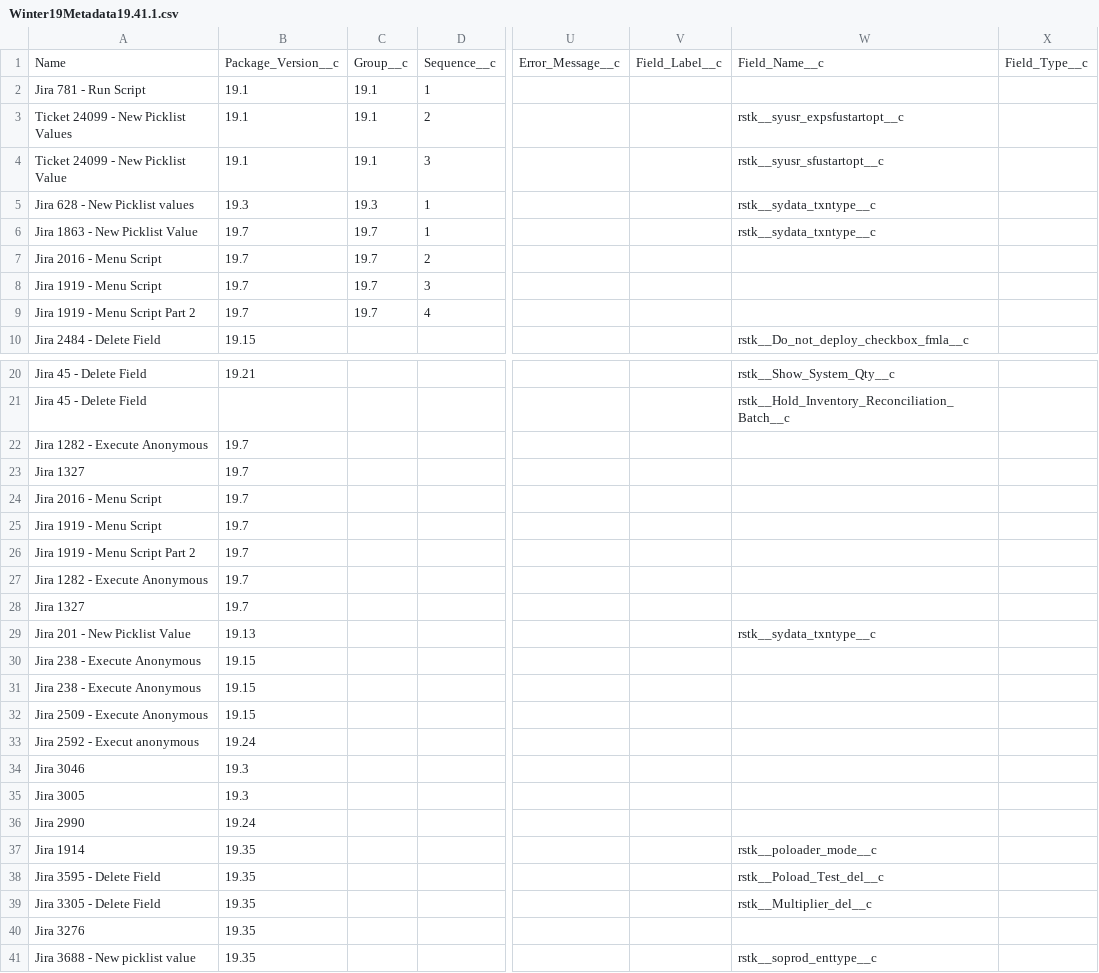
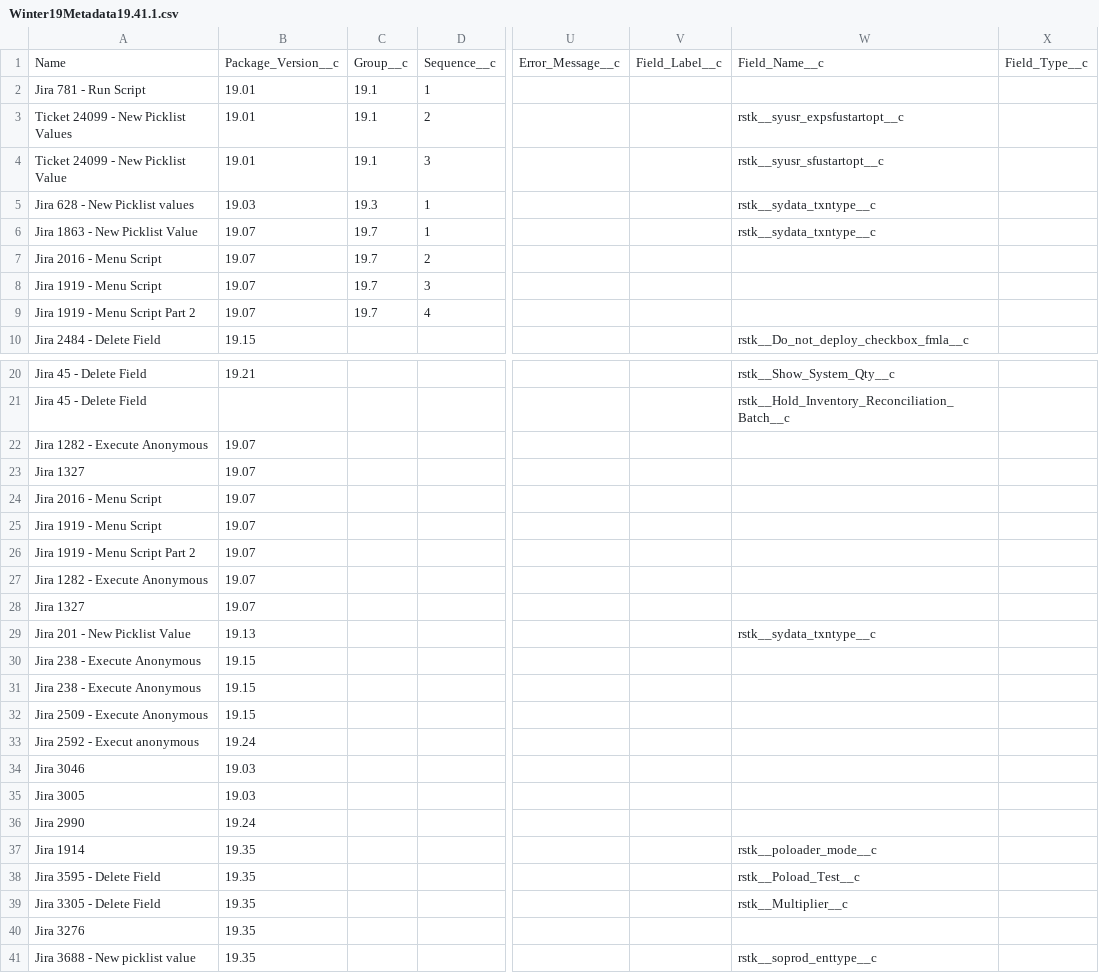
Before and after one commit to kvasatkar/technical-support, a CSV file: Rootstock ERP/Releases/2019 Winter/Manual Steps/Winter19Metadata19.41.1.csv, drawn as a sheet; only a part is shown, gaps mark what is left out; the diff names each change by its address in the sheet, - before the commit and + after, or states it on an @@ line.

```diff
--- a/Rootstock ERP/Releases/2019 Winter/Manual Steps/Winter19Metadata19.41.1.csv
+++ b/Rootstock ERP/Releases/2019 Winter/Manual Steps/Winter19Metadata19.41.1.csv
-B2:B4: 19.1
+B2:B4: 19.01
-B5: 19.3
+B5: 19.03
-B6:B9: 19.7
+B6:B9: 19.07
-B22:B28: 19.7
+B22:B28: 19.07
-B34:B35: 19.3
+B34:B35: 19.03
-W38: rstk__Poload_Test_del__c
+W38: rstk__Poload_Test__c
-W39: rstk__Multiplier_del__c
+W39: rstk__Multiplier__c
```
